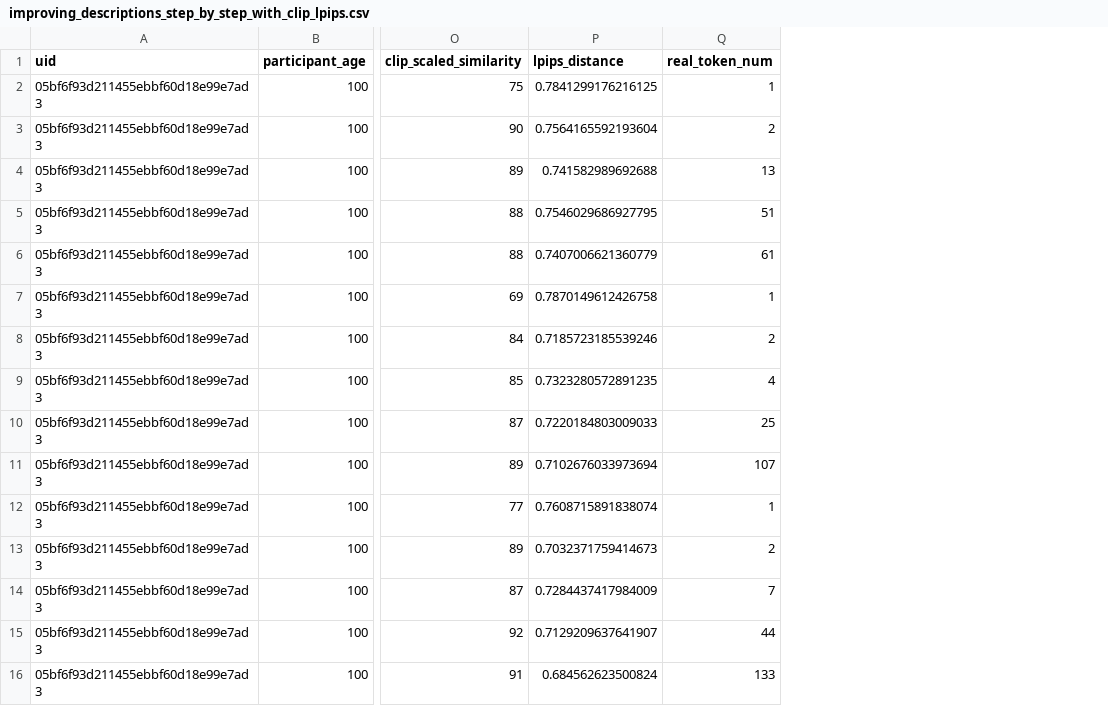
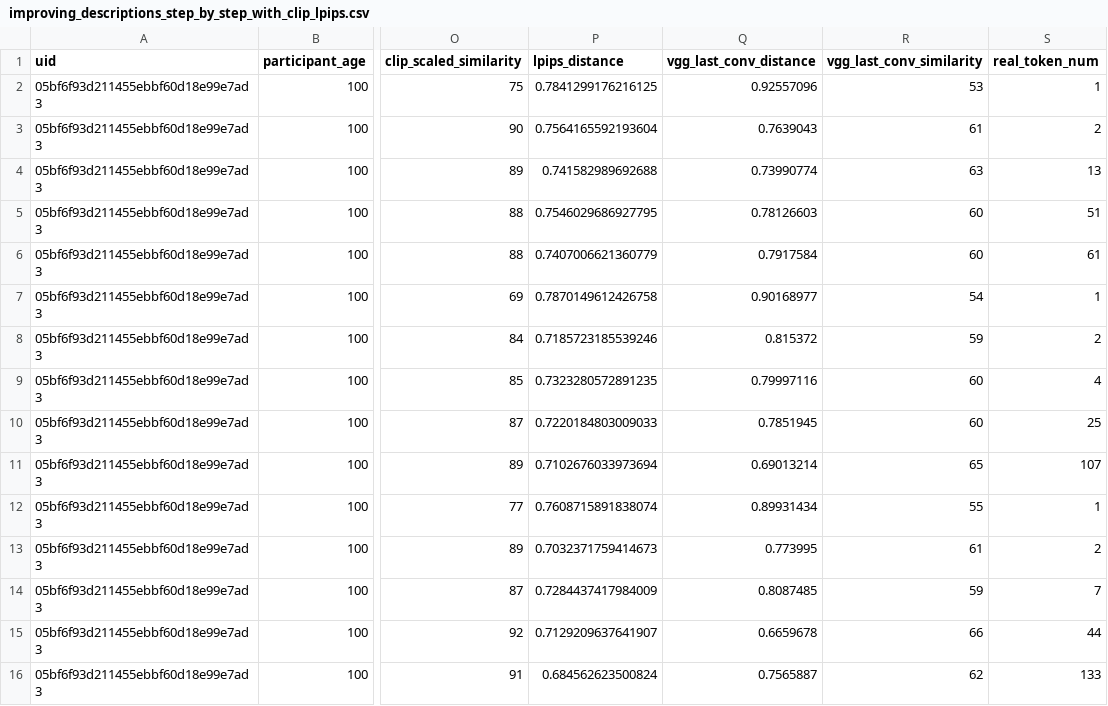
Before and after one commit to AnatKordon/Imagination_in_translation, a CSV file: data_analysis/csvs/improving_descriptions_step_by_step_with_clip_lpips.csv, drawn as a sheet; only a part is shown, gaps mark what is left out; the diff names each change by its address in the sheet, - before the commit and + after, or states it on an @@ line.

Commit message:
improving data analysis for differnce similarity models

```diff
--- a/data_analysis/csvs/improving_descriptions_step_by_step_with_clip_lpips.csv
+++ b/data_analysis/csvs/improving_descriptions_step_by_step_with_clip_lpips.csv
+column Q (vgg_last_conv_distance), rows 2-16: 0.92557096 | 0.7639043 | 0.73990774 | 0.78126603 | 0.7917584 | 0.90168977 | 0.815372 | 0.79997116 | 0.7851945 | 0.69013214 | 0.89931434 | 0.773995 | 0.8087485 | 0.6659678 | 0.7565887
+column R (vgg_last_conv_similarity), rows 2-16: 53 | 61 | 63 | 60 | 60 | 54 | 59 | 60 | 60 | 65 | 55 | 61 | 59 | 66 | 62
```
Also changed, not shown: logs/users_data/improving_descriptions_step_by_step_with_clip_lpips.csv, 3 other files.
